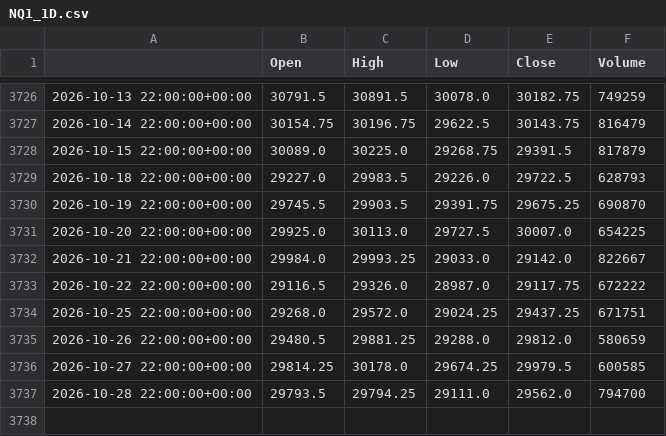
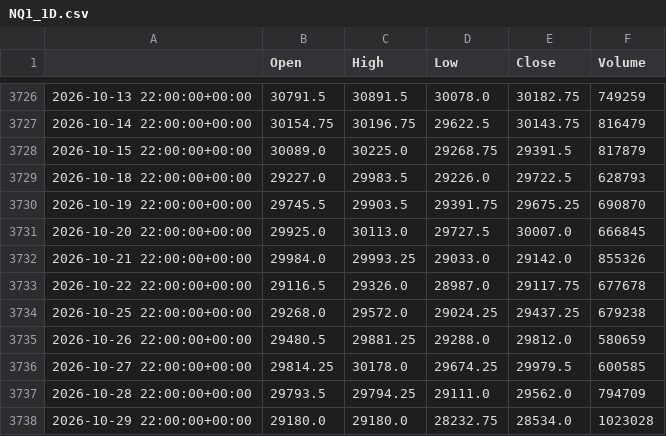
Before and after one commit to loljack01/AutoTrader, a CSV file: data/cache/NQ1_1D.csv, drawn as a sheet; only a part is shown, gaps mark what is left out.

```diff
--- a/data/cache/NQ1_1D.csv
+++ b/data/cache/NQ1_1D.csv
@@ -3730,8 +3730,9 @@
 2026-10-19 22:00:00+00:00,29745.5,29903.5,29391.75,29675.25,690870
-2026-10-20 22:00:00+00:00,29925.0,30113.0,29727.5,30007.0,654225
-2026-10-21 22:00:00+00:00,29984.0,29993.25,29033.0,29142.0,822667
-2026-10-22 22:00:00+00:00,29116.5,29326.0,28987.0,29117.75,672222
-2026-10-25 22:00:00+00:00,29268.0,29572.0,29024.25,29437.25,671751
+2026-10-20 22:00:00+00:00,29925.0,30113.0,29727.5,30007.0,666845
+2026-10-21 22:00:00+00:00,29984.0,29993.25,29033.0,29142.0,855326
+2026-10-22 22:00:00+00:00,29116.5,29326.0,28987.0,29117.75,677678
+2026-10-25 22:00:00+00:00,29268.0,29572.0,29024.25,29437.25,679238
 2026-10-26 22:00:00+00:00,29480.5,29881.25,29288.0,29812.0,580659
 2026-10-27 22:00:00+00:00,29814.25,30178.0,29674.25,29979.5,600585
-2026-10-28 22:00:00+00:00,29793.5,29794.25,29111.0,29562.0,794700
+2026-10-28 22:00:00+00:00,29793.5,29794.25,29111.0,29562.0,794709
+2026-10-29 22:00:00+00:00,29180.0,29180.0,28232.75,28534.0,1023028
```
Also changed, not shown: data/cache/ES1_1D.csv, data/cache/FDAX1_1D.csv, 7 other files.
